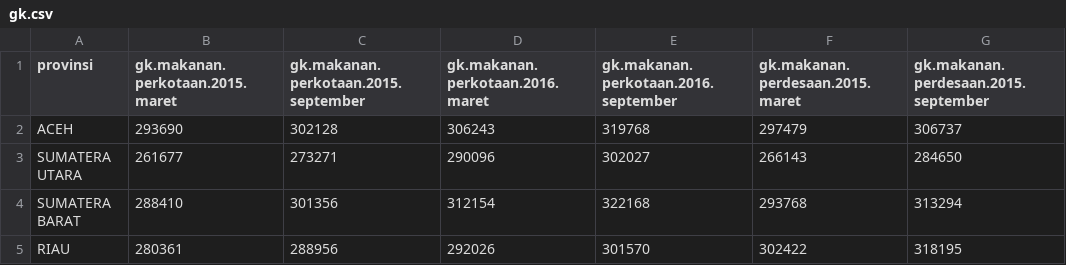
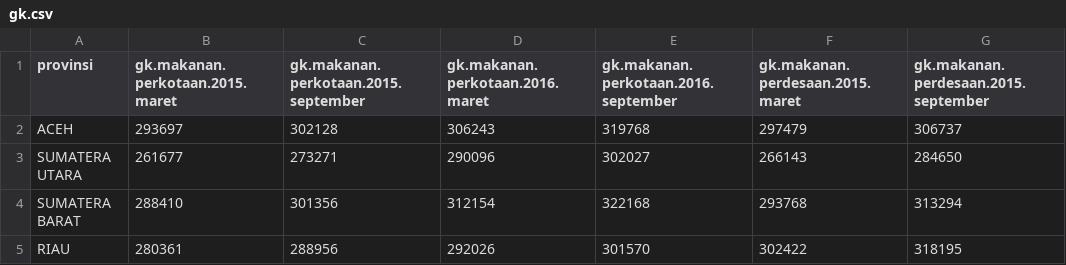
Before and after one commit to TeguhArdiansyah-Alpro-4208-14350/Data-Mining, a CSV file: DM-A11.2022.14350.UAS/gk.csv, drawn as a sheet; only a part is shown; the diff names each change by its address in the sheet, - before the commit and + after, or states it on an @@ line.

Commit message:
Update gk.csv

```diff
--- a/DM-A11.2022.14350.UAS/gk.csv
+++ b/DM-A11.2022.14350.UAS/gk.csv
-B2 (gk.makanan.perkotaan.2015.maret): 293690
+B2 (gk.makanan.perkotaan.2015.maret): 293697
```
